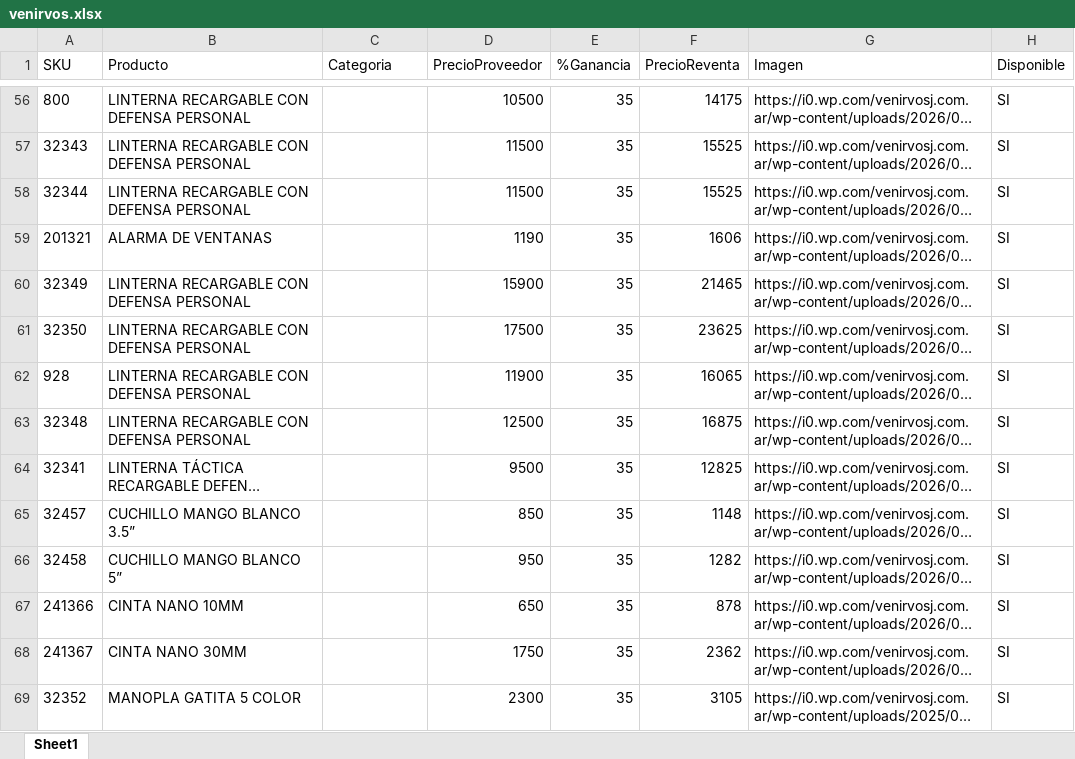
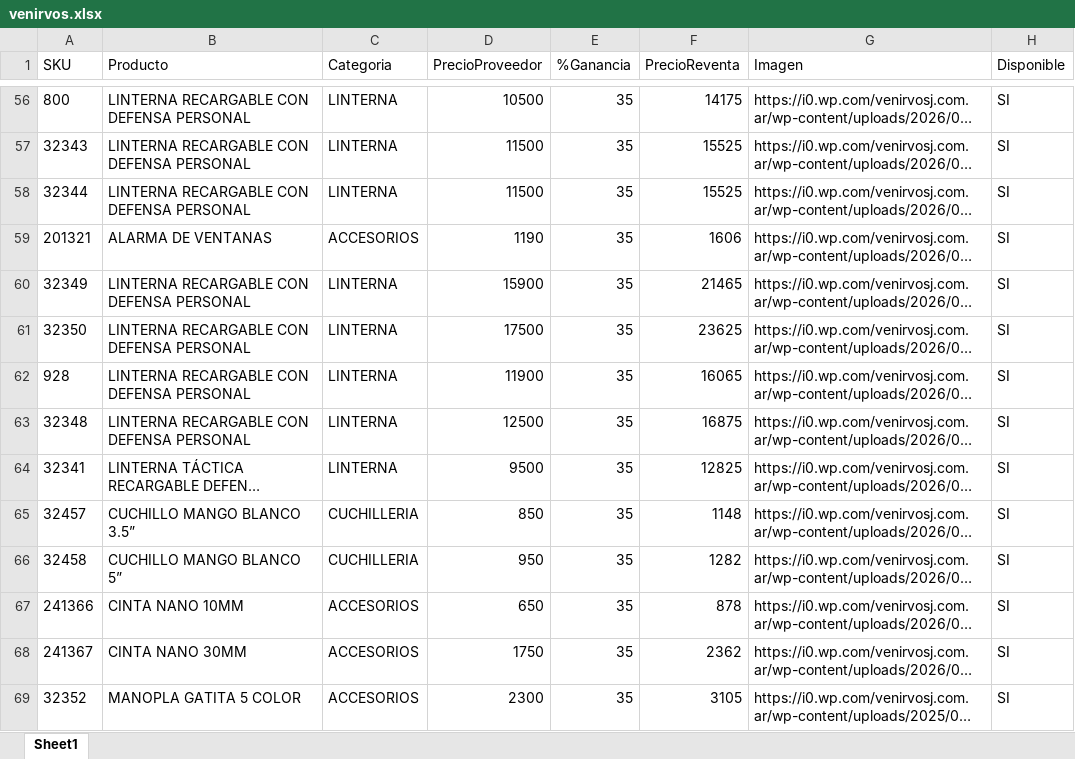
Before and after one commit to multi-tac/multitac-catalogo, an Excel workbook: venirvos.xlsx, sheet Sheet1, drawn as a sheet; only a part is shown, gaps mark what is left out; long unchanged cells end in …; values as stored, in another font and other column widths than the file's, no borders; the diff covers the shown part only; the diff names each change by its address in the sheet, - before the commit and + after, or states it on an @@ line.

```diff
--- a/venirvos.xlsx (sheet Sheet1)
+++ b/venirvos.xlsx (sheet Sheet1)
-C56:C58 (Categoria): (empty)
+C56:C58 (Categoria): LINTERNA
-C59 (Categoria): (empty)
+C59 (Categoria): ACCESORIOS
-C60:C64 (Categoria): (empty)
+C60:C64 (Categoria): LINTERNA
-C65:C66 (Categoria): (empty)
+C65:C66 (Categoria): CUCHILLERIA
-C67:C69 (Categoria): (empty)
+C67:C69 (Categoria): ACCESORIOS
```
Also changed, not shown: 1174 edited cells elsewhere in this sheet, productos_unificados.xlsx, 1 other file.
